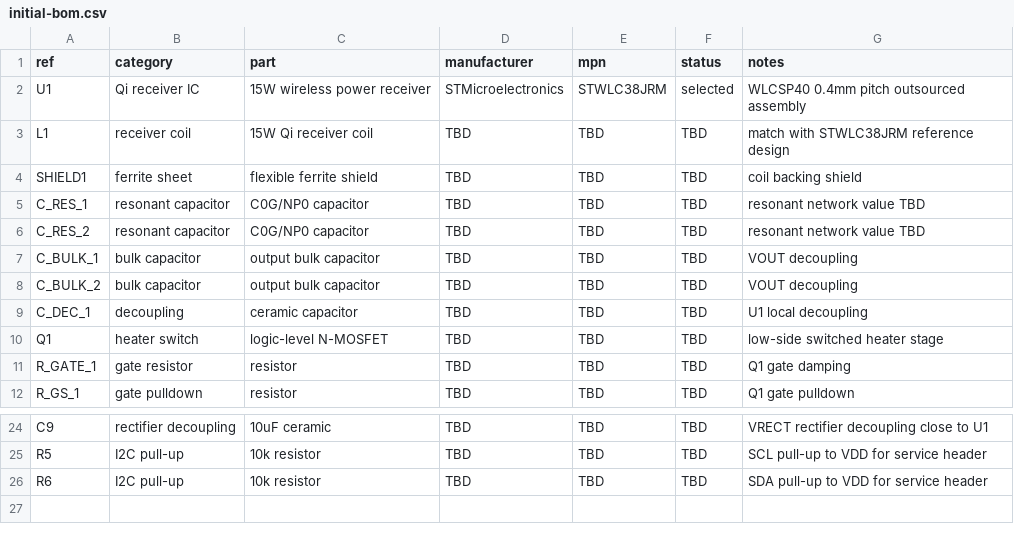
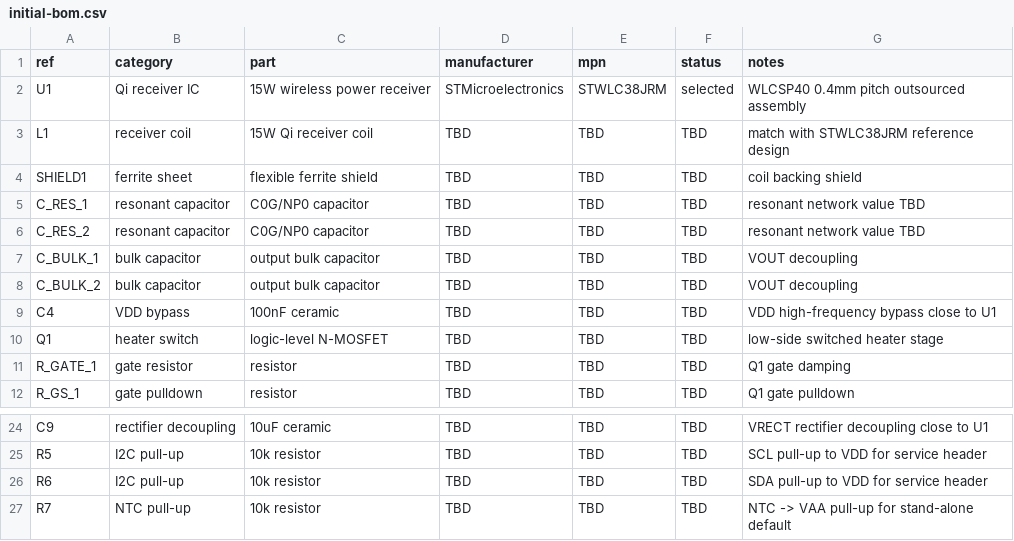
Before and after one commit to mash/cupwarmer, a CSV file: hardware/bom/initial-bom.csv, drawn as a sheet; only a part is shown, gaps mark what is left out; removed rows and columns are numbered as before the commit, all else as after; the diff names each change by its address in the sheet, - before the commit and + after, or states it on an @@ line.

```diff
--- a/hardware/bom/initial-bom.csv
+++ b/hardware/bom/initial-bom.csv
-row 9: C_DEC_1 | decoupling | ceramic capacitor | TBD | TBD | TBD | U1 local decoupling
+row 9: C4 | VDD bypass | 100nF ceramic | TBD | TBD | TBD | VDD high-frequency bypass close to U1
+row 27: R7 | NTC pull-up | 10k resistor | TBD | TBD | TBD | NTC -> VAA pull-up for stand-alone default
```
Also changed, not shown: 4 other files.
